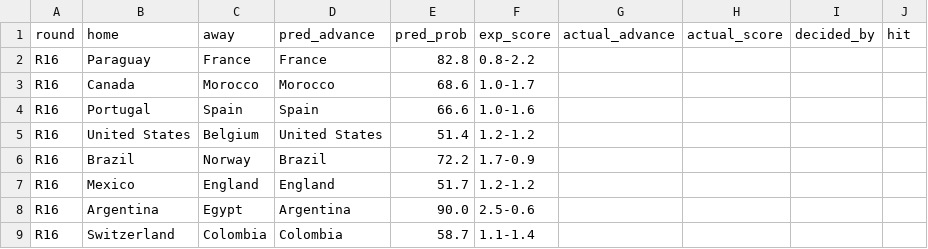
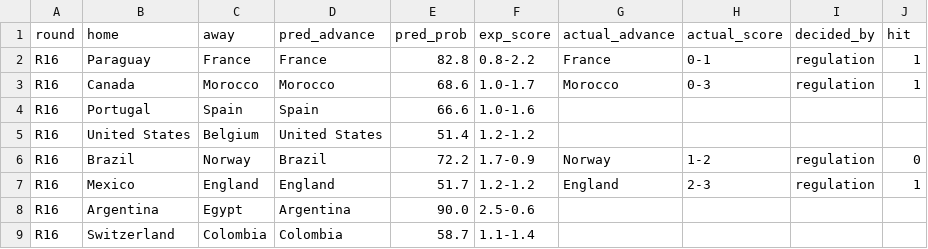
Before and after one commit to arnavvpareek/worldcup26-predictor, a CSV file: data/processed/knockout_tracking.csv, drawn as a sheet.

```diff
--- a/data/processed/knockout_tracking.csv
+++ b/data/processed/knockout_tracking.csv
@@ -1,8 +1,8 @@
 round,home,away,pred_advance,pred_prob,exp_score,actual_advance,actual_score,decided_by,hit
-R16,Paraguay,France,France,82.8,0.8-2.2,,,,
-R16,Canada,Morocco,Morocco,68.6,1.0-1.7,,,,
+R16,Paraguay,France,France,82.8,0.8-2.2,France,0-1,regulation,1
+R16,Canada,Morocco,Morocco,68.6,1.0-1.7,Morocco,0-3,regulation,1
 R16,Portugal,Spain,Spain,66.6,1.0-1.6,,,,
 R16,United States,Belgium,United States,51.4,1.2-1.2,,,,
-R16,Brazil,Norway,Brazil,72.2,1.7-0.9,,,,
-R16,Mexico,England,England,51.7,1.2-1.2,,,,
+R16,Brazil,Norway,Brazil,72.2,1.7-0.9,Norway,1-2,regulation,0
+R16,Mexico,England,England,51.7,1.2-1.2,England,2-3,regulation,1
 R16,Argentina,Egypt,Argentina,90.0,2.5-0.6,,,,
```
Also changed, not shown: data/processed/elo_ratings.csv, data/raw/results_2026_manual.csv, 1 other file.
